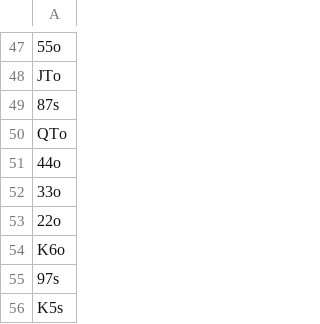
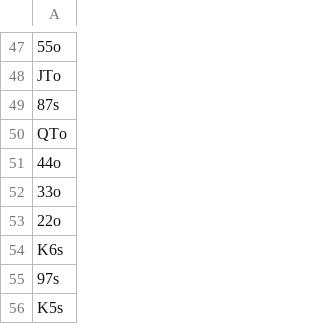
Before and after one commit to ravibanks54/PokerNowAnalysis, a CSV file: data/preflop_hand_rankings.csv, drawn as a sheet; only a part is shown, gaps mark what is left out.

Commit message:
Correct typo in preflop hand rankings.

```diff
--- a/data/preflop_hand_rankings.csv
+++ b/data/preflop_hand_rankings.csv
@@ -53,3 +53,3 @@ QTo
 22o
-K6o
+K6s
 97s
```
